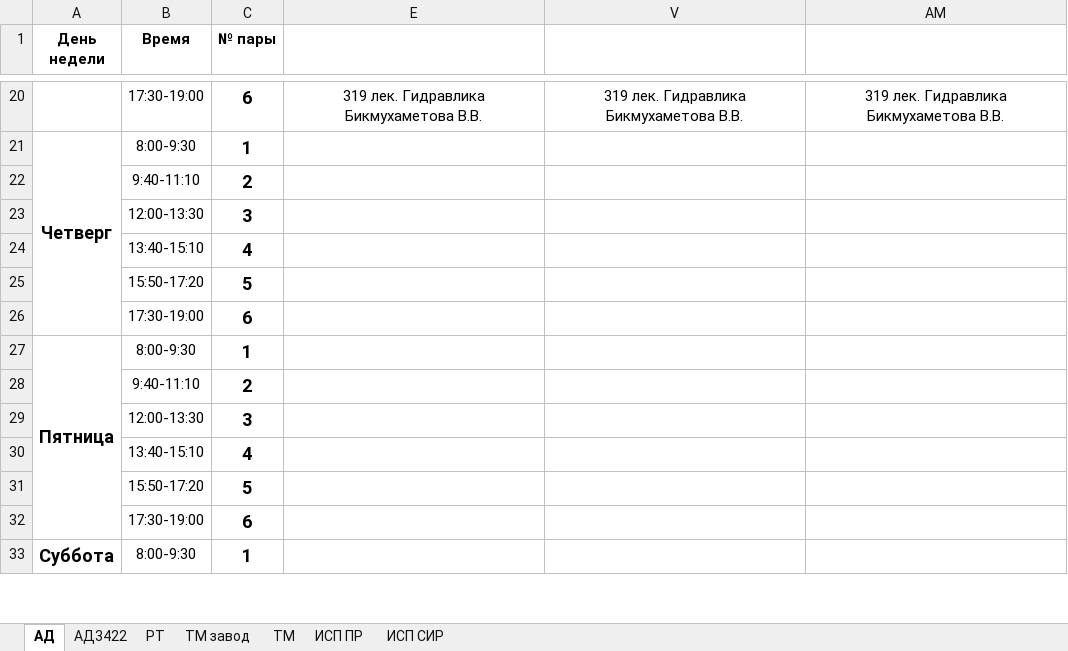
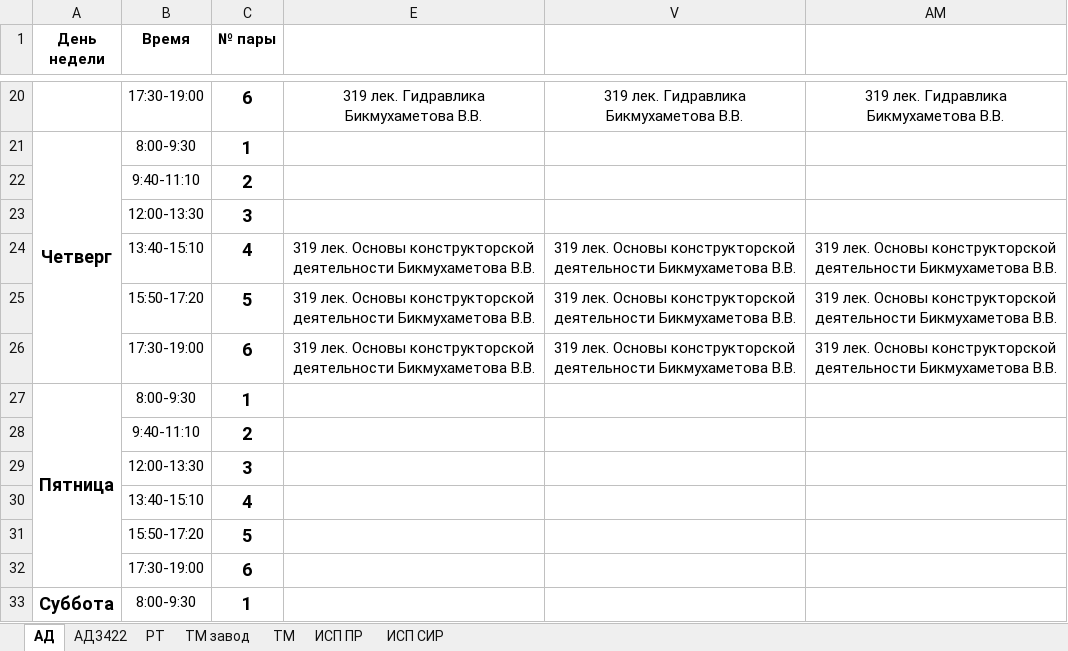
Before and after one commit to HakimovBulat/UAT_TIME, an Excel workbook: 1 семестр Расписание 3 курса.xlsx, sheet АД, drawn as a sheet; only a part is shown, gaps mark what is left out; values as stored, in another font and other column widths than the file's, no borders; charts and pictures not drawn; removed rows and columns are numbered as before the commit, all else as after; the diff names each change by its address in the sheet, - before the commit and + after, or states it on an @@ line.

```diff
--- a/1 семестр Расписание 3 курса.xlsx (sheet АД)
+++ b/1 семестр Расписание 3 курса.xlsx (sheet АД)
-row 24:  | 13:40-15:10 | 4
-row 25:  | 15:50-17:20 | 5
-row 26:  | 17:30-19:00 | 6
+row 24:  | 13:40-15:10 | 4 | 319 лек. Основы конструкторской деятельности Бикмухаметова В.В. | 319 лек. Основы конструкторской деятельности Бикмухаметова В.В. | 319 лек. Основы конструкторской деятельности Бикмухаметова В.В.
+row 25:  | 15:50-17:20 | 5 | 319 лек. Основы конструкторской деятельности Бикмухаметова В.В. | 319 лек. Основы конструкторской деятельности Бикмухаметова В.В. | 319 лек. Основы конструкторской деятельности Бикмухаметова В.В.
+row 26:  | 17:30-19:00 | 6 | 319 лек. Основы конструкторской деятельности Бикмухаметова В.В. | 319 лек. Основы конструкторской деятельности Бикмухаметова В.В. | 319 лек. Основы конструкторской деятельности Бикмухаметова В.В.
```
Also changed, not shown: sheet РТ, sheet ИСП СИР, sheet ТМ завод, sheet ТМ, sheet ИСП ПР, sheet АД3422, 4 other files.
